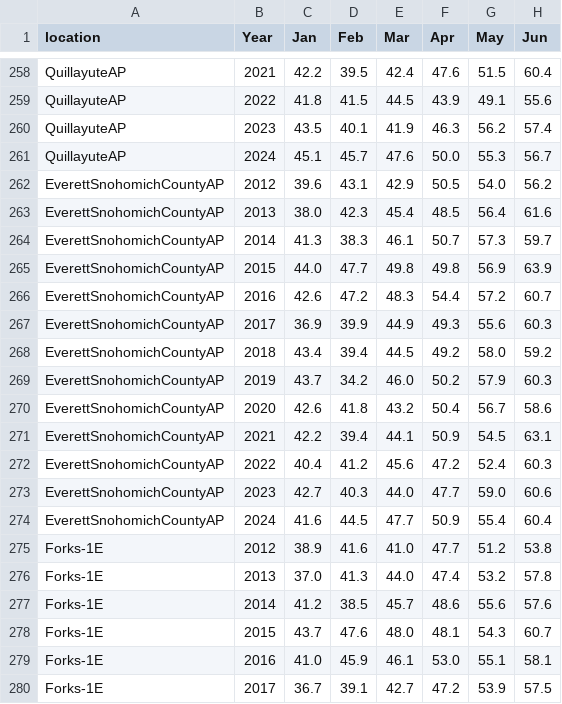
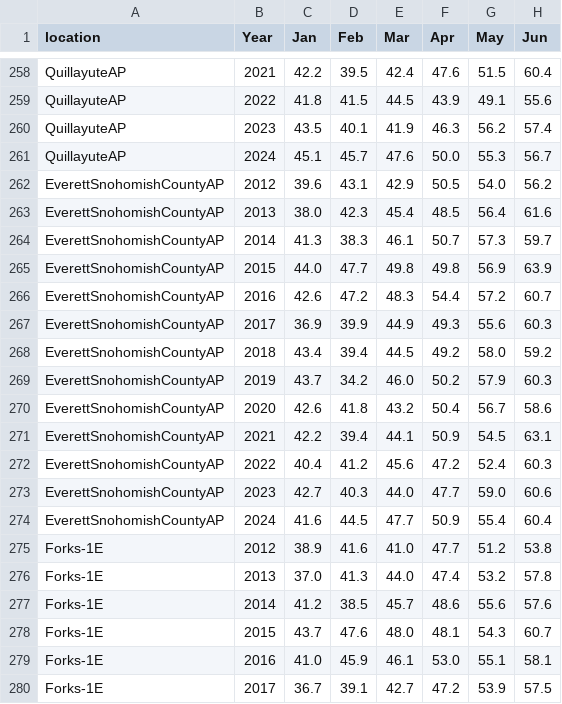
Before and after one commit to Wendy-Path/CSE163, a CSV file: Weather-Data/Weather-Data-Files/all_temp_data.csv (was Weather-Data/all_temp_data.csv), drawn as a sheet; only a part is shown, gaps mark what is left out; the diff covers the shown part only; the diff names each change by its address in the sheet, - before the commit and + after, or states it on an @@ line.

```diff
--- a/Weather-Data/all_temp_data.csv
+++ b/Weather-Data/Weather-Data-Files/all_temp_data.csv
-A262:A274 (location): EverettSnohomichCountyAP
+A262:A274 (location): EverettSnohomishCountyAP
```
Also changed, not shown: 52 edited cells elsewhere in this file, Weather-Data/Weather-Data-Files/all_prec_data.csv, Weather-Data/Weather-Data-Files/temp/temp-csv/Temp-Davenport.csv, 42 other files.
